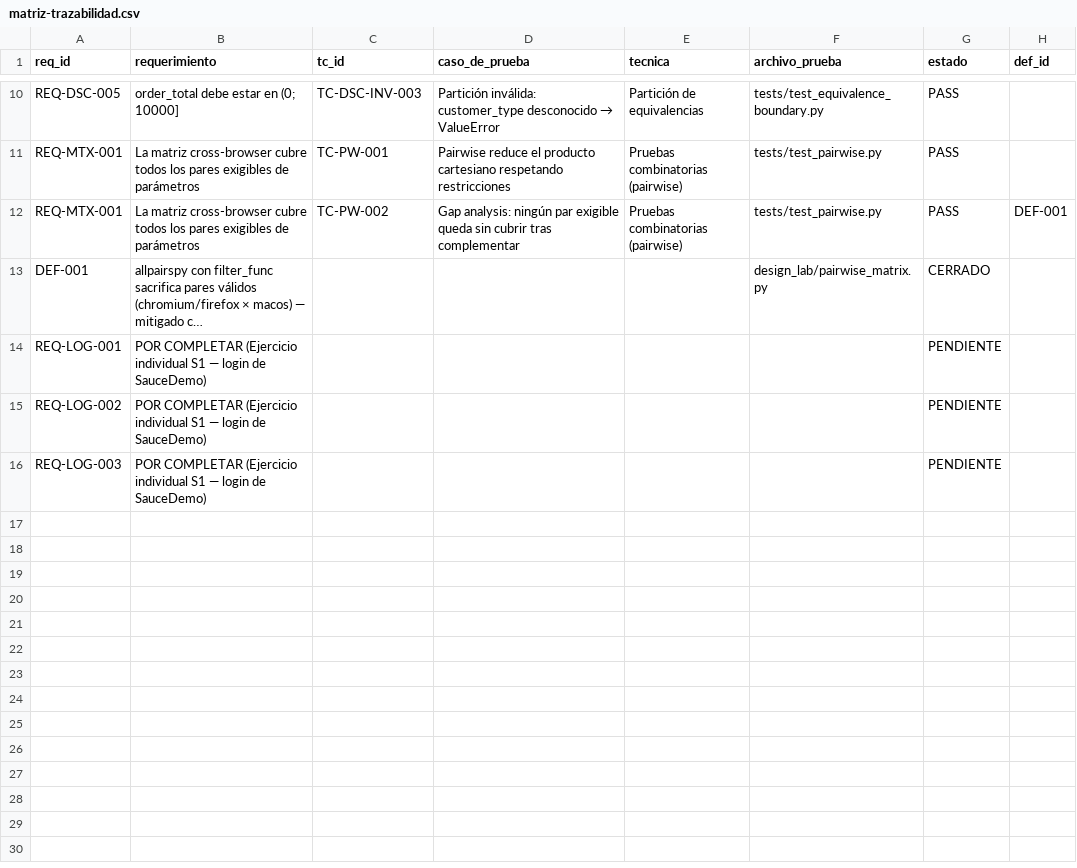
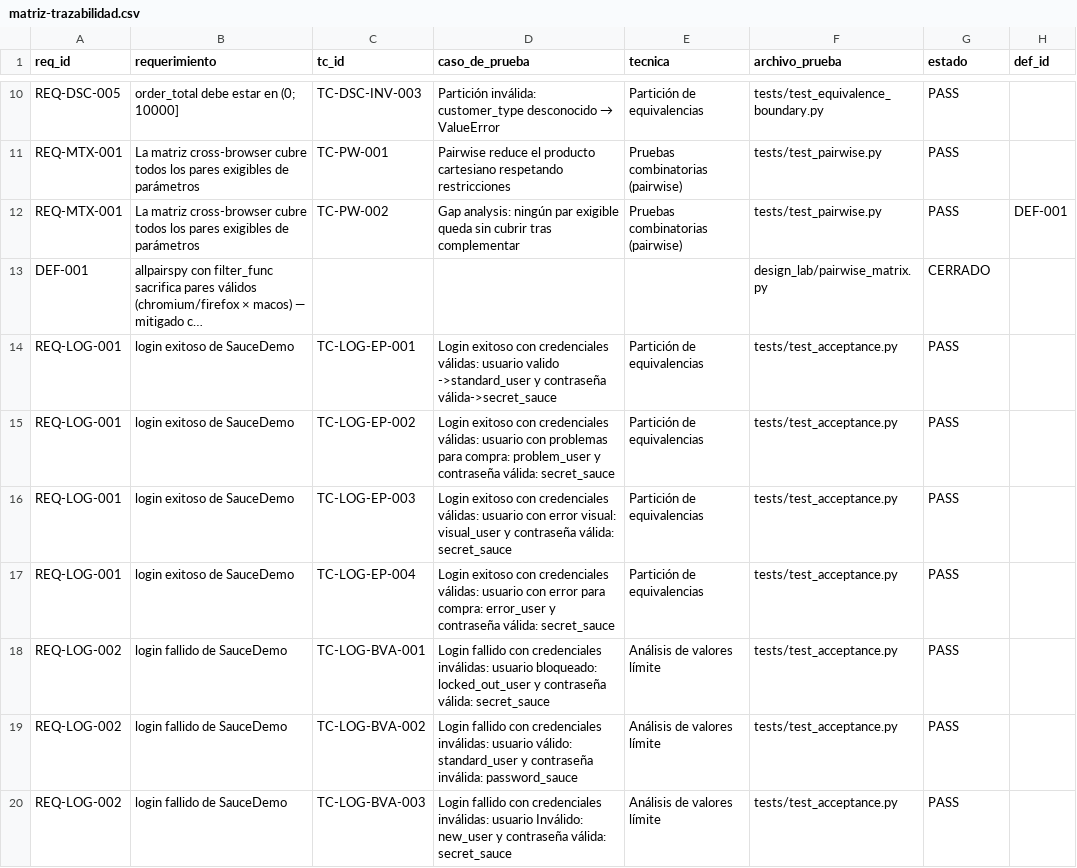
Before and after one commit to duvwork-prog/modulo3Diplomado, a CSV file: proyecto-integrador/trazabilidad/matriz-trazabilidad.csv, drawn as a sheet; only a part is shown, gaps mark what is left out; long unchanged cells end in …; removed rows and columns are numbered as before the commit, all else as after; the diff names each change by its address in the sheet, - before the commit and + after, or states it on an @@ line.

Commit message:
Adición test case: Se adicionan nuevos casos de prueba para login sobre sitio SAUCEDEMO

```diff
--- a/proyecto-integrador/trazabilidad/matriz-trazabilidad.csv
+++ b/proyecto-integrador/trazabilidad/matriz-trazabilidad.csv
-row 14: REQ-LOG-001 | POR COMPLETAR (Ejercicio individual S1 — login de SauceDemo) |  |  |  |  | PENDIENTE
-row 15: REQ-LOG-002 | POR COMPLETAR (Ejercicio individual S1 — login de SauceDemo) |  |  |  |  | PENDIENTE
-row 16: REQ-LOG-003 | POR COMPLETAR (Ejercicio individual S1 — login de SauceDemo) |  |  |  |  | PENDIENTE
+row 14: REQ-LOG-001 | login exitoso de SauceDemo | TC-LOG-EP-001 | Login exitoso con credenciales válidas: usuario valido ->standard_user y contraseña válida->secret_sauce | Partición de equivalencias | tests/test_acceptance.py | PASS
+row 15: REQ-LOG-001 | login exitoso de SauceDemo | TC-LOG-EP-002 | Login exitoso con credenciales válidas: usuario con problemas para compra: problem_user y contraseña válida: secret_sauce | Partición de equivalencias | tests/test_acceptance.py | PASS
+row 16: REQ-LOG-001 | login exitoso de SauceDemo | TC-LOG-EP-003 | Login exitoso con credenciales válidas: usuario con error visual: visual_user y contraseña válida: secret_sauce | Partición de equivalencias | tests/test_acceptance.py | PASS
+row 17: REQ-LOG-001 | login exitoso de SauceDemo | TC-LOG-EP-004 | Login exitoso con credenciales válidas: usuario con error para compra: error_user y contraseña válida: secret_sauce | Partición de equivalencias | tests/test_acceptance.py | PASS
+row 18: REQ-LOG-002 | login fallido de SauceDemo | TC-LOG-BVA-001 | Login fallido con credenciales inválidas: usuario bloqueado: locked_out_user y contraseña válida: secret_sauce | Análisis de valores límite | tests/test_acceptance.py | PASS
+row 19: REQ-LOG-002 | login fallido de SauceDemo | TC-LOG-BVA-002 | Login fallido con credenciales inválidas: usuario válido: standard_user y contraseña inválida: password_sauce | Análisis de valores límite | tests/test_acceptance.py | PASS
+row 20: REQ-LOG-002 | login fallido de SauceDemo | TC-LOG-BVA-003 | Login fallido con credenciales inválidas: usuario Inválido: new_user y contraseña válida: secret_sauce | Análisis de valores límite | tests/test_acceptance.py | PASS
```
